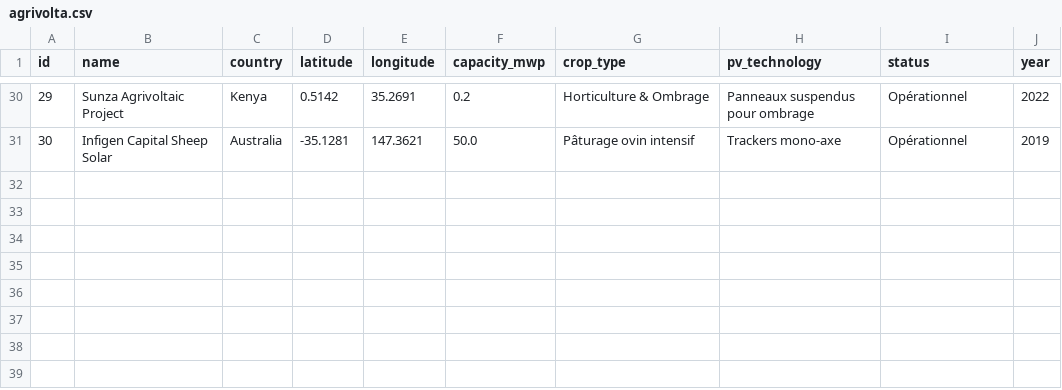
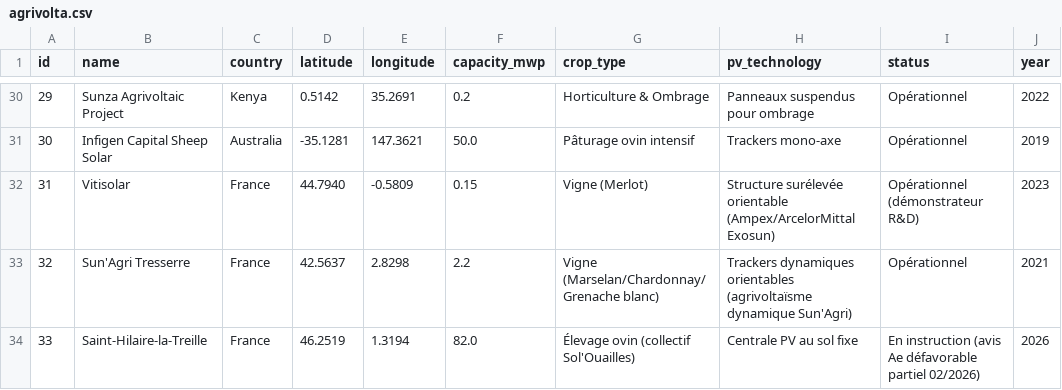
Before and after one commit to GillesPavan/gardens, a CSV file: agrivolta.csv, drawn as a sheet; only a part is shown, gaps mark what is left out.

Commit message:
feat(agrivolta): ajoute Vitisolar, Sun'Agri Tresserre et Saint-Hilaire-la-Treille + lecture dynamique du CSV
- Ajoute 3 nouveaux sites agrivoltaïques (IDs 31-33) :
  * Vitisolar (France, 0.15 MWp, démonstrateur R&D)
  * Sun'Agri Tresserre (France, 2.2 MWp)
  * Saint-Hilaire-la-Treille (France, 82 MWp, en instruction)
- Passe agrivolta.html en lecture dynamique de agrivolta.csv
- Supprime le tableau de données en dur dans le JS
- Ajoute un parser CSV robuste et un message d'erreur utilisateur
- Affiche désormais le statut du projet dans les popups

```diff
--- a/agrivolta.csv
+++ b/agrivolta.csv
@@ -31 +31,4 @@ id,name,country,latitude,longitude,capacity_mwp,crop_type,pv_technology,status,y
 30,Infigen Capital Sheep Solar,Australia,-35.1281,147.3621,50.0,Pâturage ovin intensif,Trackers mono-axe,Opérationnel,2019
+31,Vitisolar,France,44.7940,-0.5809,0.15,Vigne (Merlot),Structure surélevée orientable (Ampex/ArcelorMittal Exosun),Opérationnel (démonstrateur R&D),2023
+32,Sun'Agri Tresserre,France,42.5637,2.8298,2.2,Vigne (Marselan/Chardonnay/Grenache blanc),Trackers dynamiques orientables (agrivoltaïsme dynamique Sun'Agri),Opérationnel,2021
+33,Saint-Hilaire-la-Treille,France,46.2519,1.3194,82.0,Élevage ovin (collectif Sol'Ouailles),Centrale PV au sol fixe,En instruction (avis Ae défavorable partiel 02/2026),2026
```
Also changed, not shown: 1 other file.
